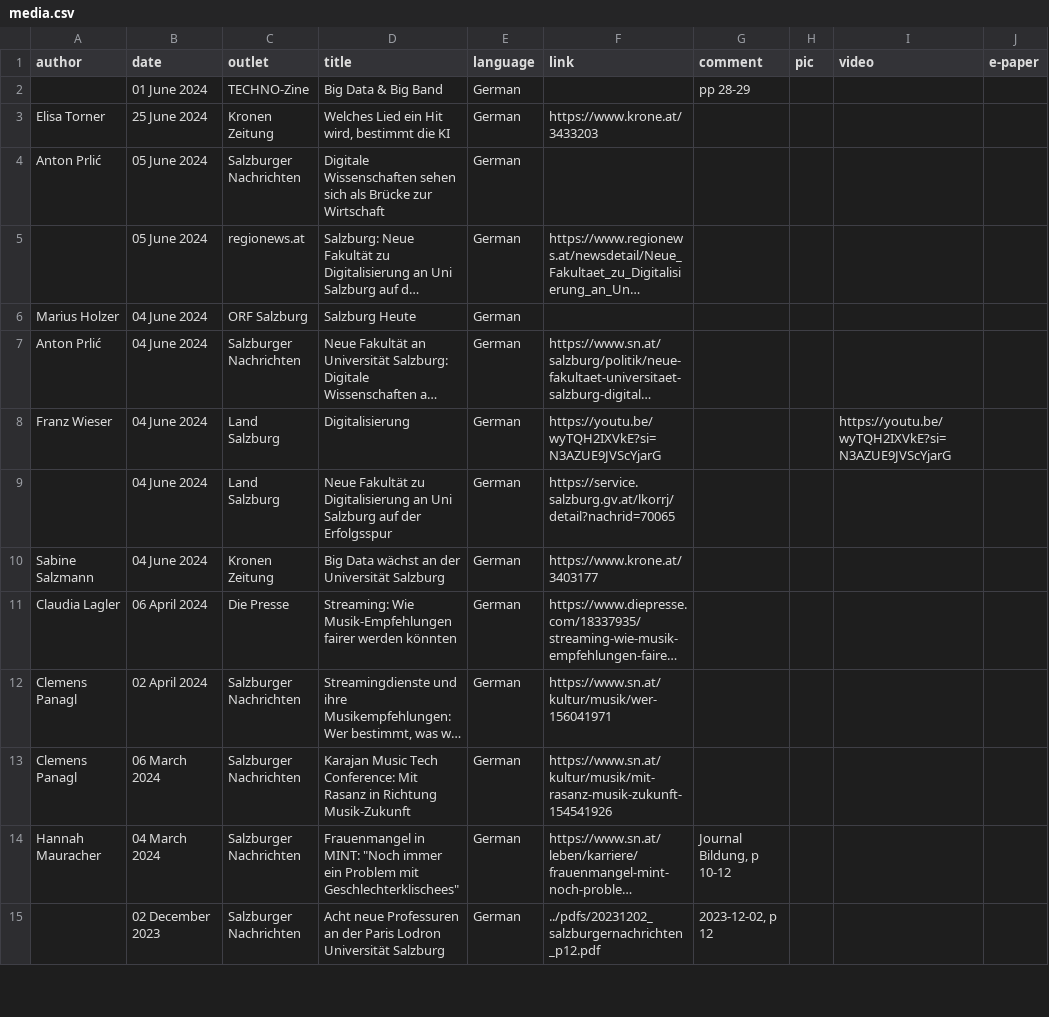
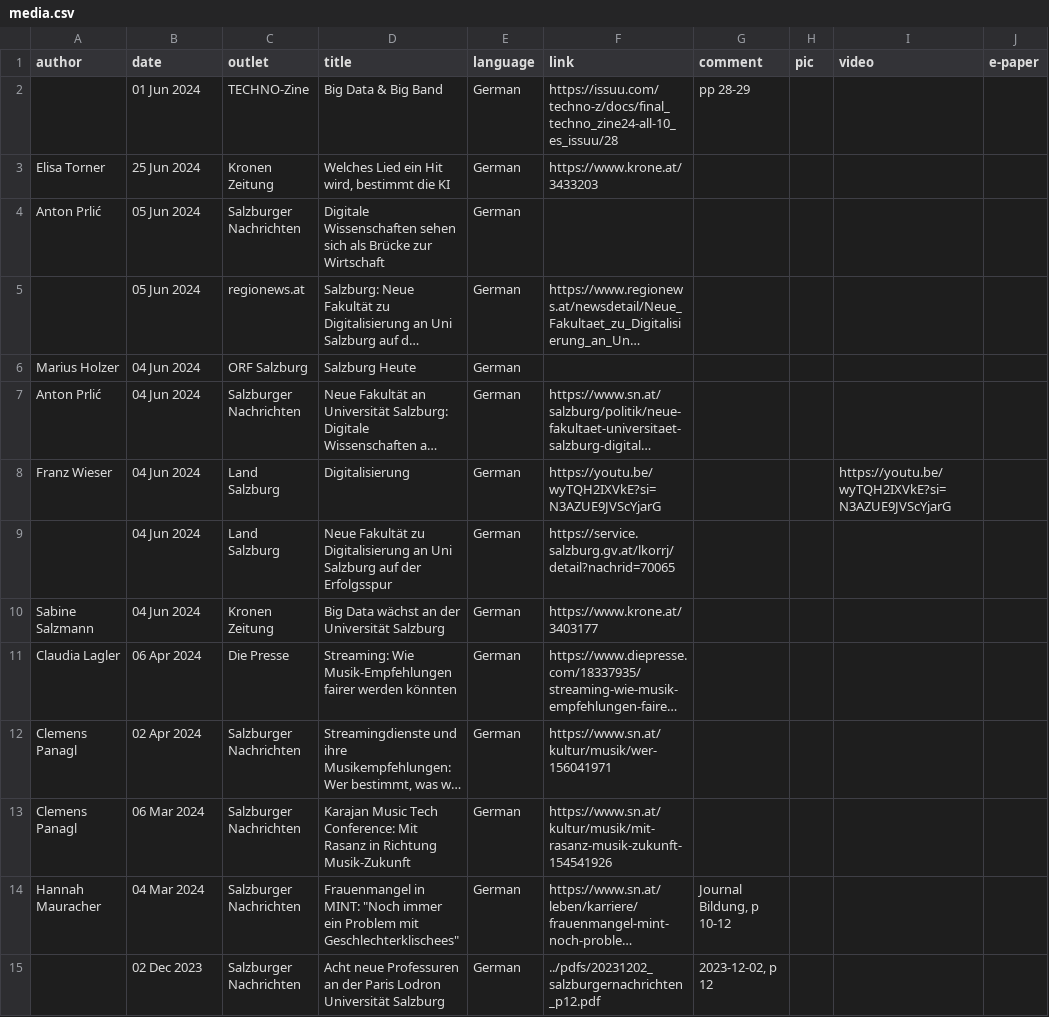
Before and after one commit to chbeu/chbeu.github.io, a CSV file: assets/csv/media.csv, drawn as a sheet; only a part is shown; long unchanged cells end in …; the diff covers the shown part only; the diff names each change by its address in the sheet, - before the commit and + after, or states it on an @@ line.

Commit message:
updated teaching for next academic year; link to technozine in media

```diff
--- a/assets/csv/media.csv
+++ b/assets/csv/media.csv
-B2 (date): 01 June 2024
+B2 (date): 01 Jun 2024
-F2 (link): (empty)
+F2 (link): https://issuu.com/techno-z/docs/final_techno_zine24-all-10_es_issuu/28
-B3 (date): 25 June 2024
+B3 (date): 25 Jun 2024
-B4:B5 (date): 05 June 2024
+B4:B5 (date): 05 Jun 2024
-B6:B10 (date): 04 June 2024
+B6:B10 (date): 04 Jun 2024
-B11 (date): 06 April 2024
+B11 (date): 06 Apr 2024
-B12 (date): 02 April 2024
+B12 (date): 02 Apr 2024
-B13 (date): 06 March 2024
+B13 (date): 06 Mar 2024
-B14 (date): 04 March 2024
+B14 (date): 04 Mar 2024
-B15 (date): 02 December 2023
+B15 (date): 02 Dec 2023
```
Also changed, not shown: 91 edited cells elsewhere in this file, 1 other file.
